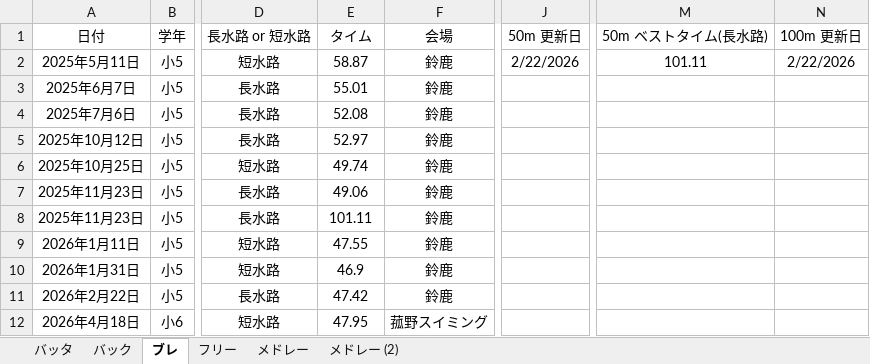
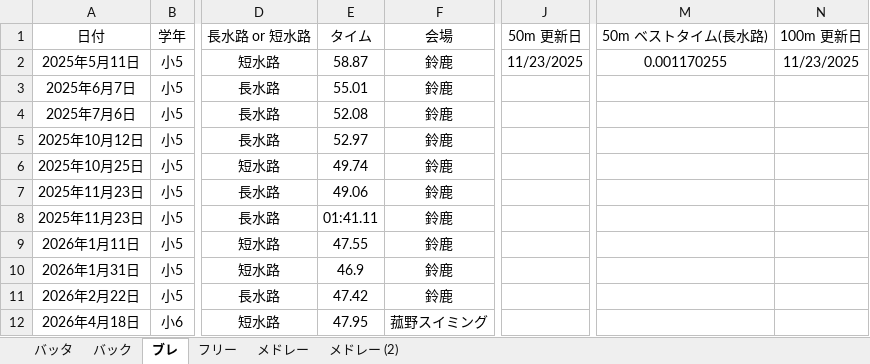
Before and after one commit to shimo2829/honoka-swim, an Excel workbook: 穂果記録.xlsx, sheet ブレ, drawn as a sheet; only a part is shown, gaps mark what is left out; values as stored, in another font and other column widths than the file's, no borders; the diff names each change by its address in the sheet, - before the commit and + after, or states it on an @@ line.

Commit message:
Add files via upload

```diff
--- a/穂果記録.xlsx (sheet ブレ)
+++ b/穂果記録.xlsx (sheet ブレ)
-J2: 2/22/2026
+J2: 11/23/2025
-M2: 101.11
+M2: 0.001170255
-N2: 2/22/2026
+N2: 11/23/2025
-E8: 101.11
+E8: 01:41.11
```
